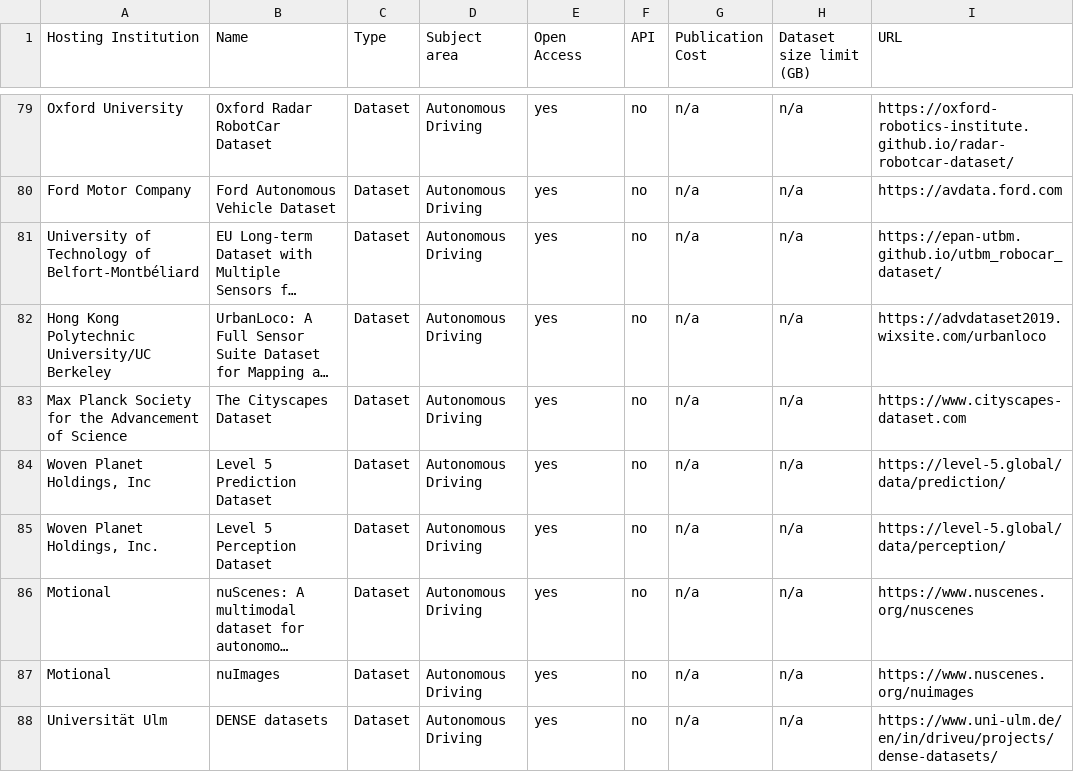
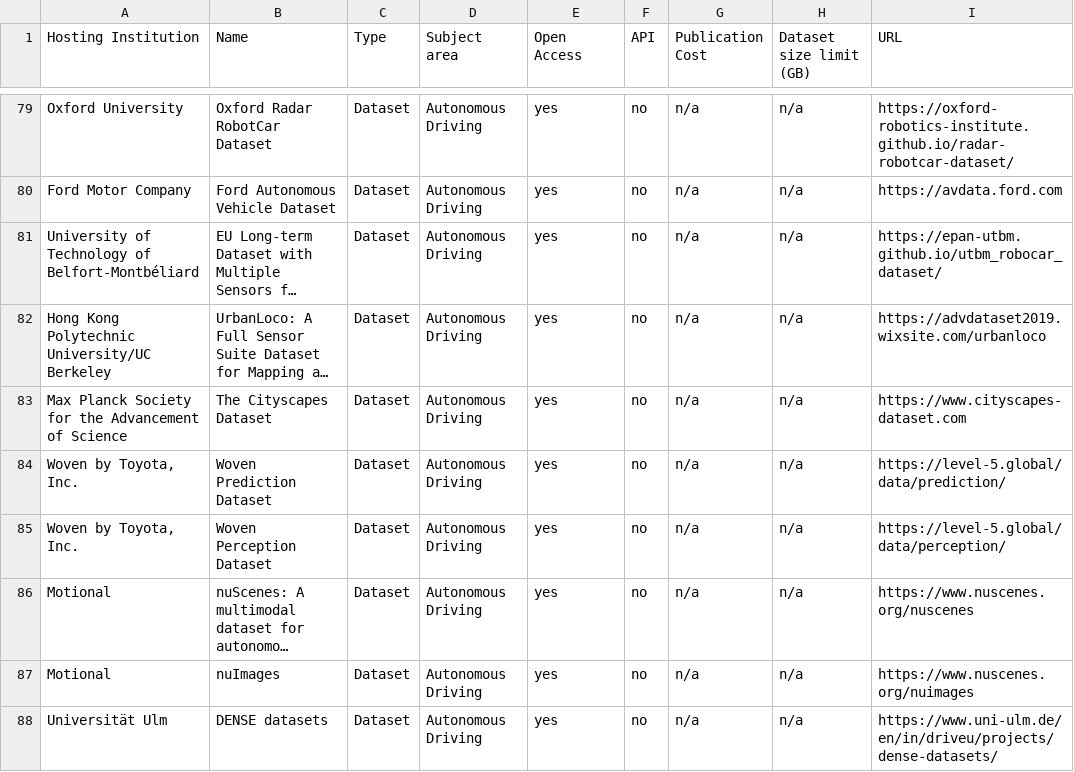
Before and after one commit to kit-data-manager/Data-Collections-Explorer, a CSV file: application/Repositories.csv, drawn as a sheet; only a part is shown, gaps mark what is left out; long unchanged cells end in …; the diff names each change by its address in the sheet, - before the commit and + after, or states it on an @@ line.

Commit message:
Woven Planet Holdings, Inc. were renamed Woven by Toyota, Inc. Adjust dataset names accordingly

```diff
--- a/application/Repositories.csv
+++ b/application/Repositories.csv
-A84 (Hosting Institution): Woven Planet Holdings, Inc
+A84 (Hosting Institution): Woven by Toyota, Inc.
-B84 (Name): Level 5 Prediction Dataset
+B84 (Name): Woven Prediction Dataset
-A85 (Hosting Institution): Woven Planet Holdings, Inc.
+A85 (Hosting Institution): Woven by Toyota, Inc.
-B85 (Name): Level 5 Perception Dataset
+B85 (Name): Woven Perception Dataset
```
Also changed, not shown: 1 other file.
